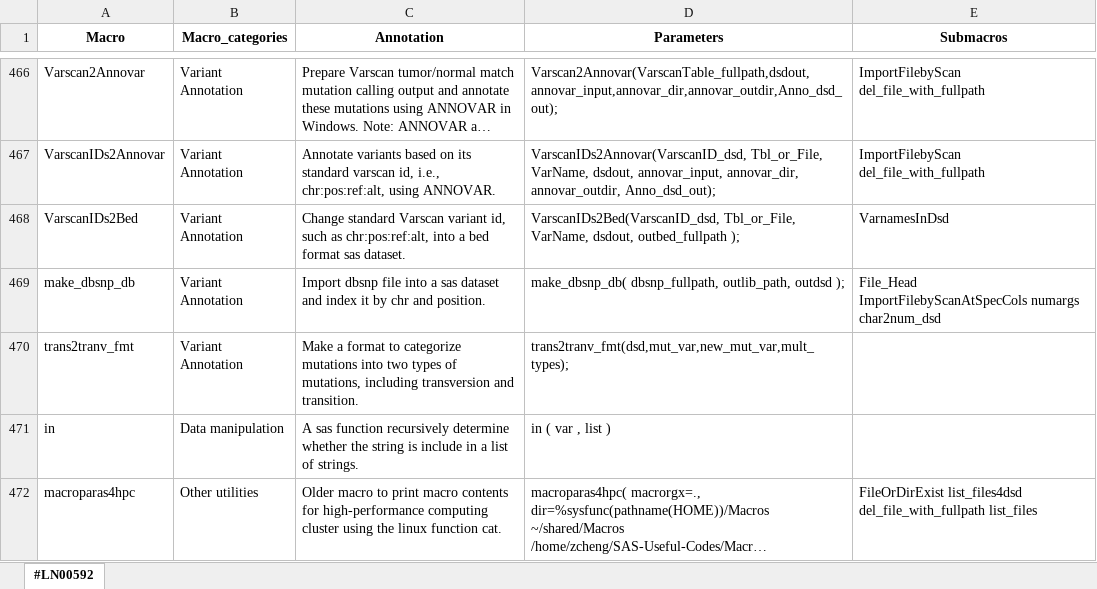
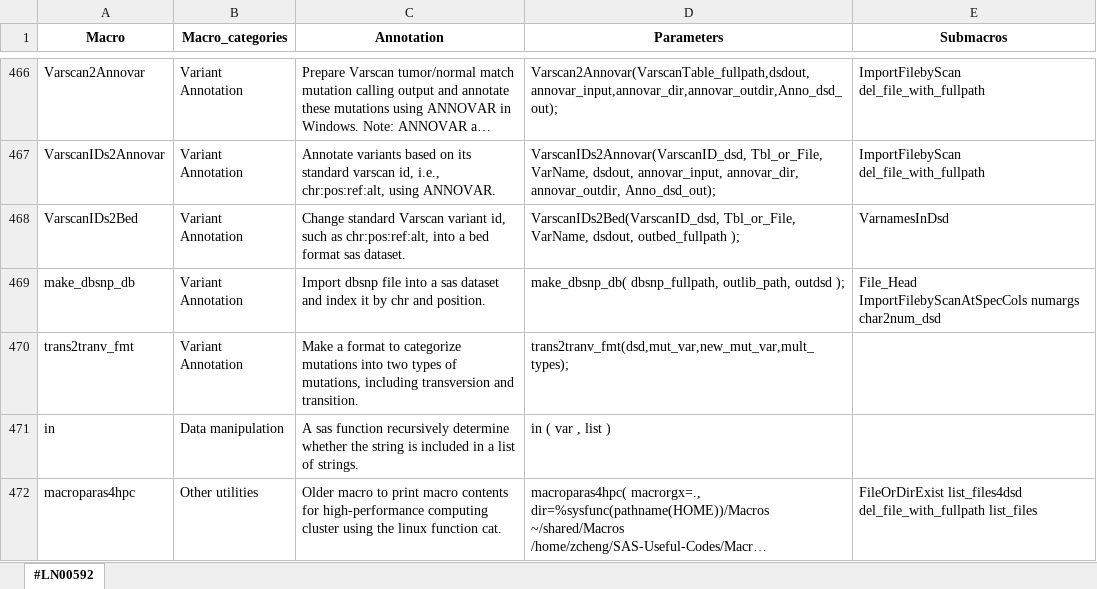
Before and after one commit to chengzhongshan/COVID19_GWAS_Analyzer, an Excel workbook: Macros/Available_SAS_Macros_and_its_annotations4STAR_PROTOCOL.xlsx, sheet #LN00592, drawn as a sheet; only a part is shown, gaps mark what is left out; long unchanged cells end in …; values as stored, in another font and other column widths than the file's, no borders; the diff names each change by its address in the sheet, - before the commit and + after, or states it on an @@ line.

```diff
--- a/Macros/Available_SAS_Macros_and_its_annotations4STAR_PROTOCOL.xlsx (sheet #LN00592)
+++ b/Macros/Available_SAS_Macros_and_its_annotations4STAR_PROTOCOL.xlsx (sheet #LN00592)
-C471 (Annotation): …string is include in a…
+C471 (Annotation): …string is included in a…
```
Also changed, not shown: 1 other file.
